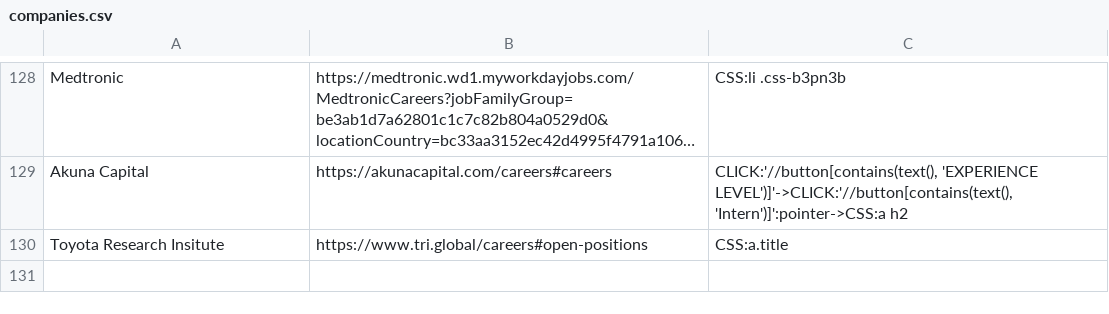
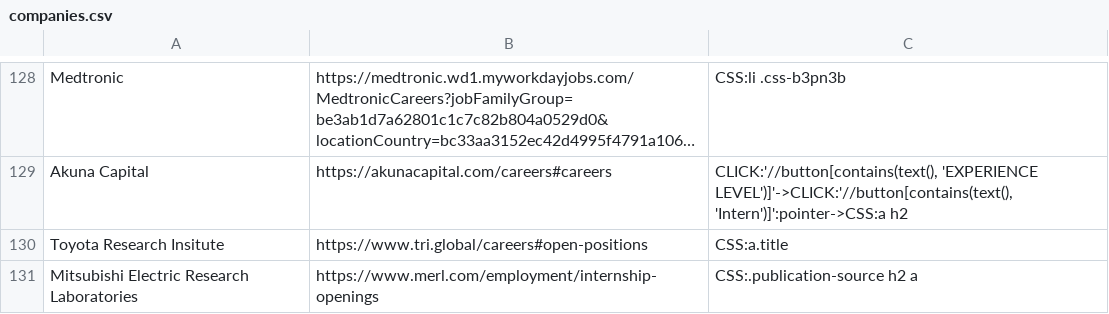
Before and after one commit to Ph1so/phlux2.0, a CSV file: companies.csv, drawn as a sheet; only a part is shown, gaps mark what is left out; long unchanged cells end in ….

Commit message:
merl

```diff
--- a/companies.csv
+++ b/companies.csv
@@ -130 +130,2 @@ Akuna Capital,https://akunacapital.com/careers#careers,"CLICK:'//button[contains
 Toyota Research Insitute,https://www.tri.global/careers#open-positions,CSS:a.title
+Mitsubishi Electric Research Laboratories,https://www.merl.com/employment/internship-openings,CSS:.publication-source h2 a
```
